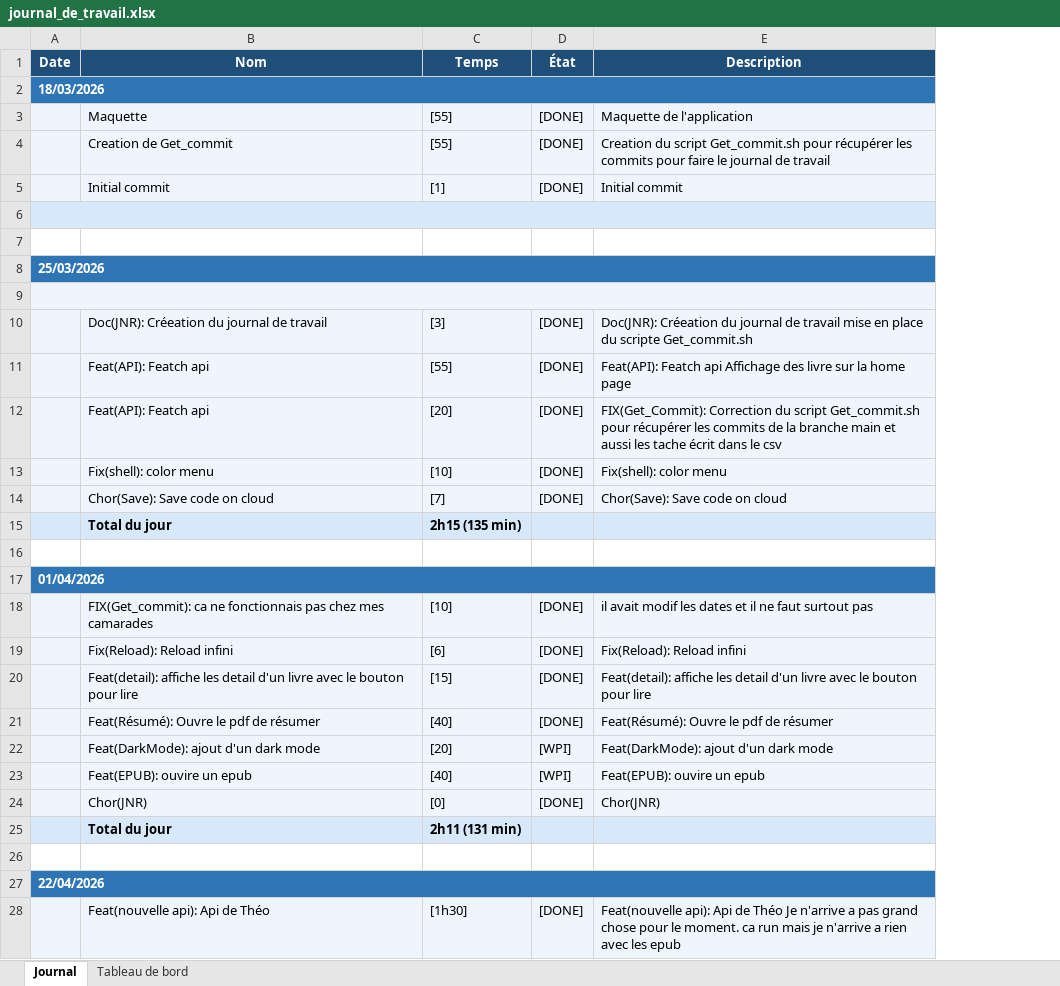
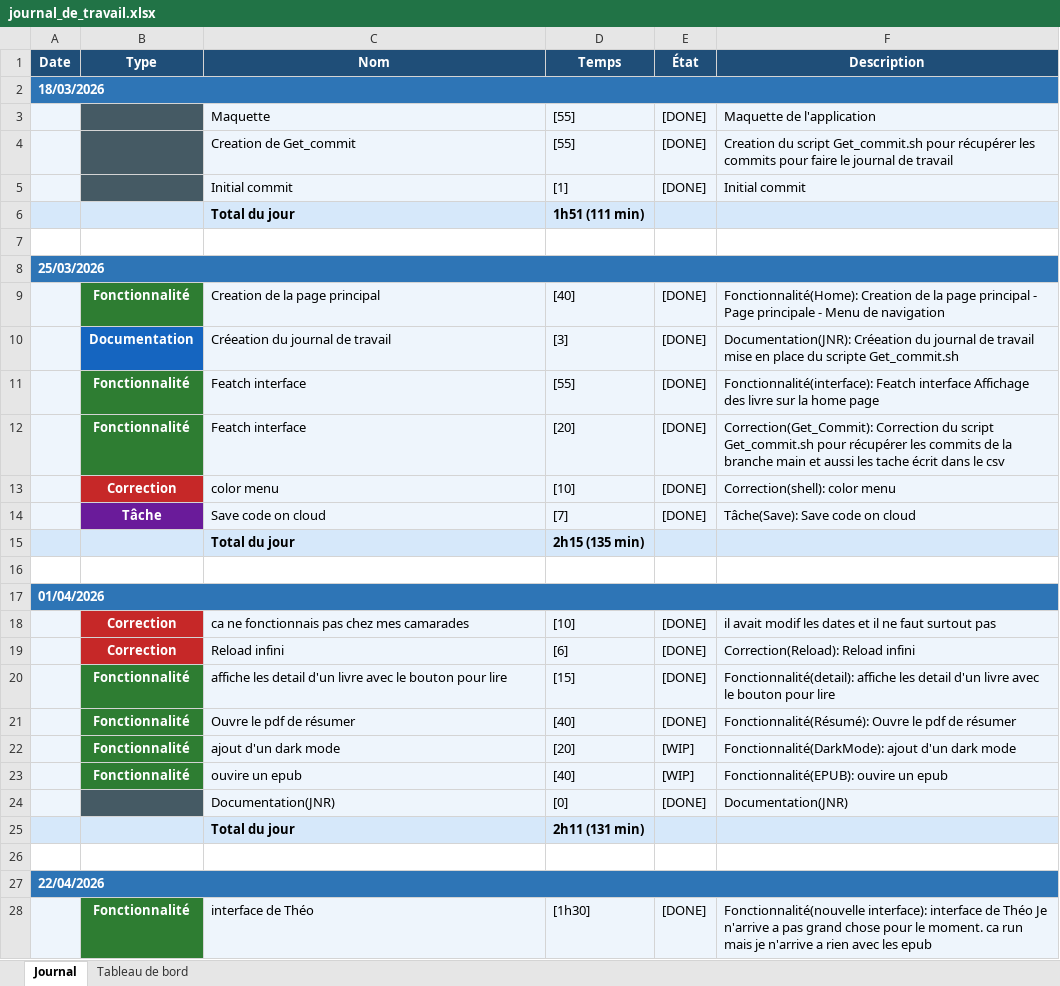
Before and after one commit to BlackAngelTVdev/P_Mobile-DamienRochat, an Excel workbook: Doc/journal_de_travail.xlsx, sheet Journal, drawn as a sheet; only a part is shown; values as stored, in another font and other column widths than the file's, no borders; removed rows and columns are numbered as before the commit, all else as after; the diff covers the shown part only; the diff names each change by its address in the sheet, - before the commit and + after, or states it on an @@ line.

```diff
--- a/Doc/journal_de_travail.xlsx (sheet Journal)
+++ b/Doc/journal_de_travail.xlsx (sheet Journal)
+column B (Type), rows 9-28: Fonctionnalité | Documentation | Fonctionnalité | Fonctionnalité | Correction | Tâche |  |  |  | Correction | Correction | Fonctionnalité | Fonctionnalité | Fonctionnalité | Fonctionnalité |  |  |  |  | Fonctionnalité
-A6:E6 merged
-row 6: (empty)
+row 6:  |  | Total du jour | 1h51 (111 min)
-A9:E9 merged
-row 9: (empty)
+row 9:  | Fonctionnalité | Creation de la page principal | [40] | [DONE] | Fonctionnalité(Home): Creation de la page principal - Page principale - Menu de navigation
-C10 (Nom): Doc(JNR): Créeation du journal de travail
+C10 (Nom): Créeation du journal de travail
-F10 (Description): Doc(JNR): Créeation du…
+F10 (Description): Documentation(JNR): Créeation du…
-C11:C12 (Nom): Feat(API): Featch api
+C11:C12 (Nom): Featch interface
-F11 (Description): Feat(API): Featch api Affichage des…
+F11 (Description): Fonctionnalité(interface): Featch interface Affichage des…
-F12 (Description): FIX(Get_Commit): Correction du…
+F12 (Description): Correction(Get_Commit): Correction du…
-C13 (Nom): Fix(shell): color menu
+C13 (Nom): color menu
-F13 (Description): Fix(shell): color menu
+F13 (Description): Correction(shell): color menu
-C14 (Nom): Chor(Save): Save code on cloud
+C14 (Nom): Save code on cloud
-F14 (Description): Chor(Save): Save code on cloud
+F14 (Description): Tâche(Save): Save code on cloud
-C18 (Nom): FIX(Get_commit): ca ne…
+C18 (Nom): ca ne…
-C19 (Nom): Fix(Reload): Reload infini
+C19 (Nom): Reload infini
-F19 (Description): Fix(Reload): Reload infini
+F19 (Description): Correction(Reload): Reload infini
-C20 (Nom): Feat(detail): affiche les…
+C20 (Nom): affiche les…
-F20 (Description): Feat(detail): affiche les…
+F20 (Description): Fonctionnalité(detail): affiche les…
-C21 (Nom): Feat(Résumé): Ouvre le pdf de résumer
+C21 (Nom): Ouvre le pdf de résumer
-F21 (Description): Feat(Résumé): Ouvre le pdf de résumer
+F21 (Description): Fonctionnalité(Résumé): Ouvre le pdf de résumer
-C22 (Nom): Feat(DarkMode): ajout d'un dark mode
+C22 (Nom): ajout d'un dark mode
-E22:E23 (État): [WPI]
+E22:E23 (État): [WIP]
-F22 (Description): Feat(DarkMode): ajout d'un dark mode
+F22 (Description): Fonctionnalité(DarkMode): ajout d'un dark mode
-C23 (Nom): Feat(EPUB): ouvire un epub
+C23 (Nom): ouvire un epub
-F23 (Description): Feat(EPUB): ouvire un epub
+F23 (Description): Fonctionnalité(EPUB): ouvire un epub
-C24 (Nom): Chor(JNR)
+C24 (Nom): Documentation(JNR)
-F24 (Description): Chor(JNR)
+F24 (Description): Documentation(JNR)
-C28 (Nom): Feat(nouvelle api): Api de Théo
+C28 (Nom): interface de Théo
-F28 (Description): Feat(nouvelle api): Api de Théo…
+F28 (Description): Fonctionnalité(nouvelle interface): interface de Théo…
```
Also changed, not shown: 10 added rows and 14 edited cells elsewhere in this sheet, sheet Tableau de bord, charts or pictures, 8 other files.
